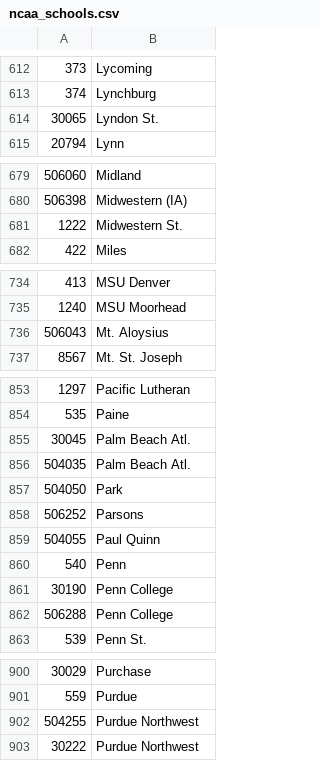
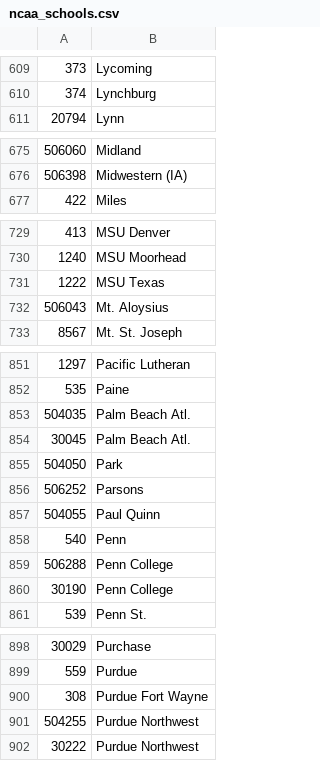
Before and after one commit to octonion/basketball-w, a CSV file: ncaa/csv/ncaa_schools.csv, drawn as a sheet; only a part is shown, gaps mark what is left out; the diff covers the shown part only.

```diff
--- a/ncaa/csv/ncaa_schools.csv
+++ b/ncaa/csv/ncaa_schools.csv
@@ -613,3 +610,2 @@
 374,Lynchburg
-30065,Lyndon St.
 20794,Lynn
@@ -680,3 +676,2 @@
 506398,Midwestern (IA)
-1222,Midwestern St.
 422,Miles
@@ -735,2 +730,3 @@
 1240,MSU Moorhead
+1222,MSU Texas
 506043,Mt. Aloysius
@@ -854,4 +852,4 @@
 535,Paine
+504035,Palm Beach Atl.
 30045,Palm Beach Atl.
-504035,Palm Beach Atl.
 504050,Park
@@ -860,4 +858,4 @@
 540,Penn
+506288,Penn College
 30190,Penn College
-506288,Penn College
 539,Penn St.
@@ -901,2 +899,3 @@
 559,Purdue
+308,Purdue Fort Wayne
 504255,Purdue Northwest
```
Also changed, not shown: 5 added rows, 4 removed rows, 2 moved rows and 1 edited cell elsewhere in this file, ncaa/csv/ncaa_records_2018.csv, ncaa/sos/current_ranking.csv, 24 other files.
